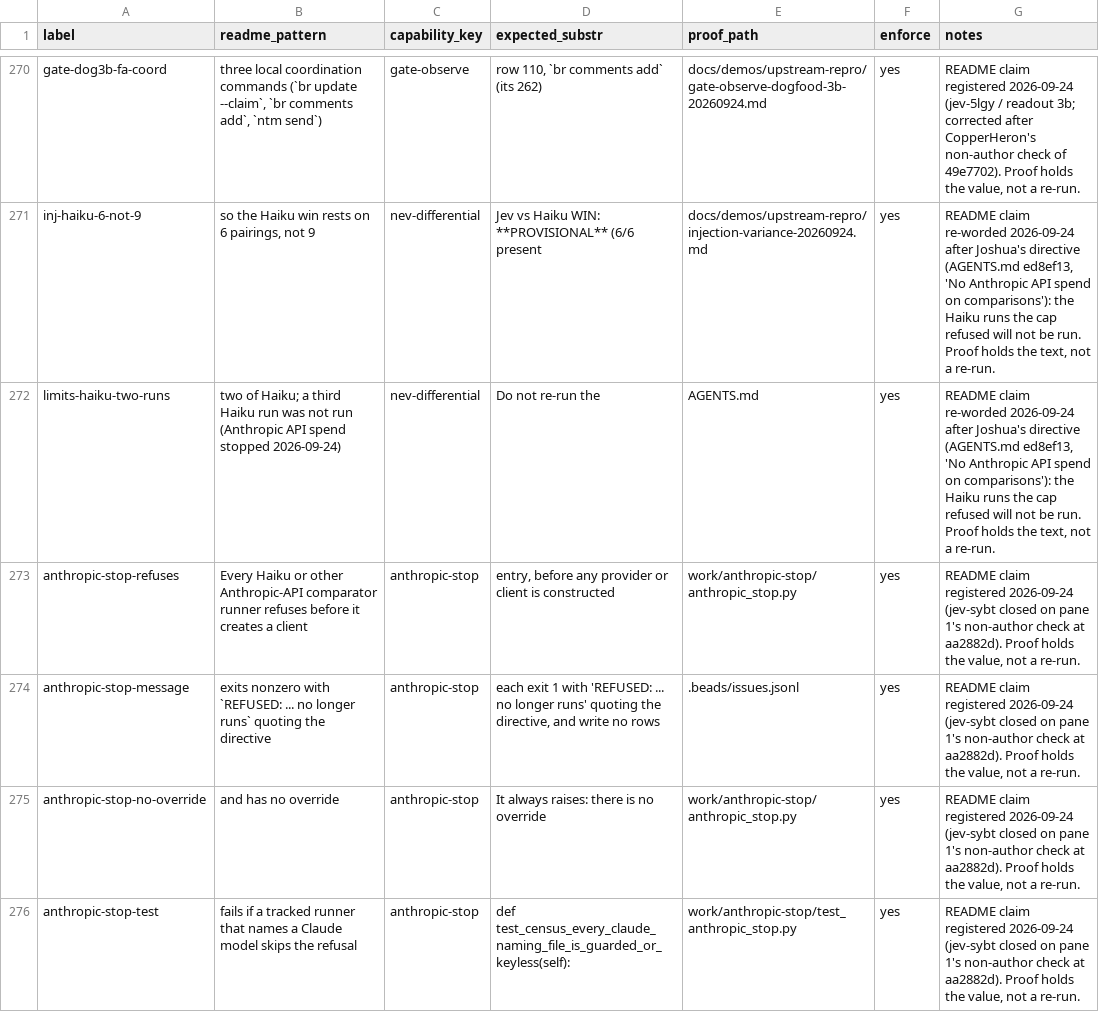
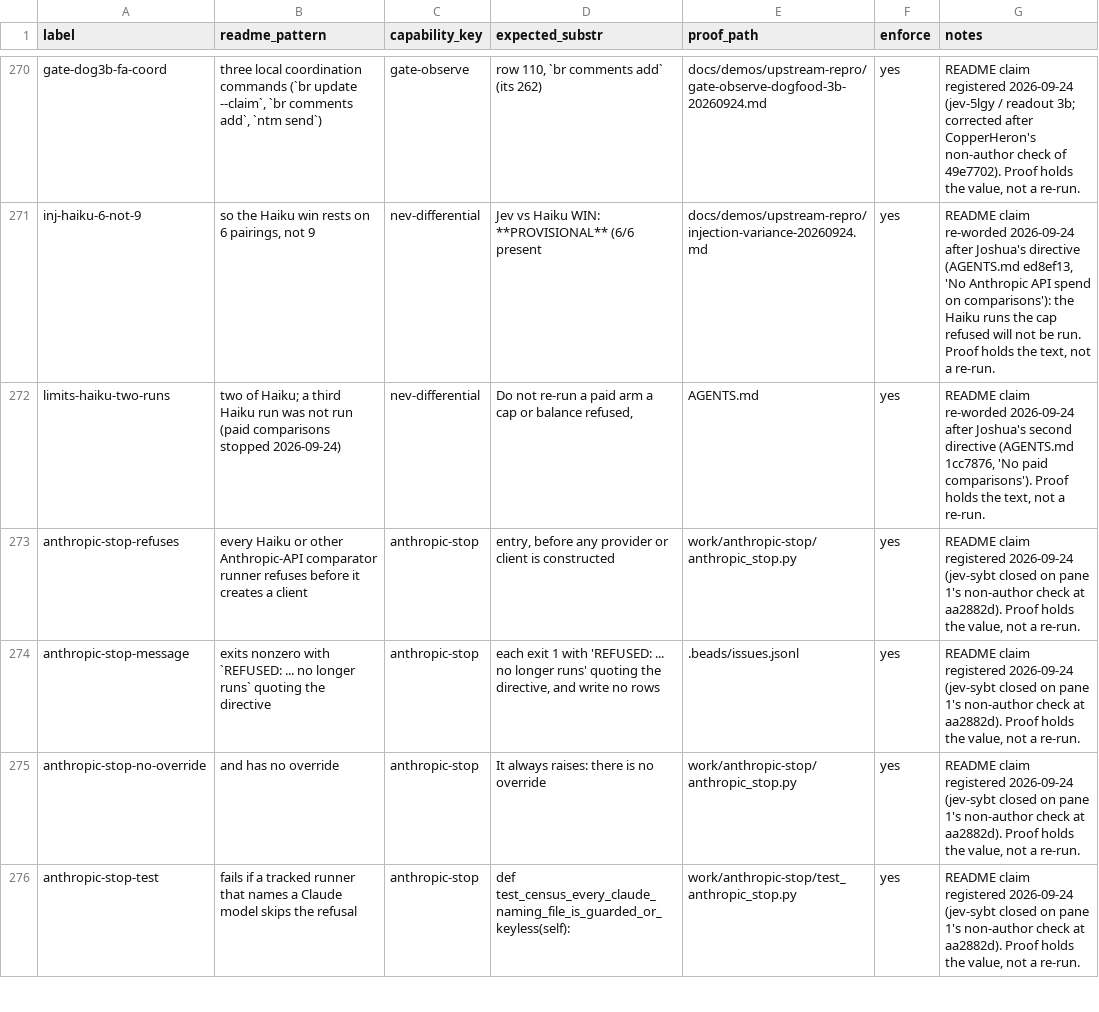
Before and after one commit to JYeswak/jev_playground, a TSV file: foundation/kit/claims.tsv, drawn as a sheet; only a part is shown, gaps mark what is left out; the diff covers the shown part only.

Commit message:
[oracle] README: paid comparisons stopped 2026-09-24 (AGENTS.md 1cc7876): three not-run sentences reworded, Limitations bullet widened to all paid comparators (code guard stated as Anthropic-only), dots-3-note-preview:free named as the one free comparator meeting the feasibility bar with no result claimed; Haiku and grok numbers stand; 3 rows re-pointed, 5 added; floor 99/100 unchanged

```diff
--- a/foundation/kit/claims.tsv
+++ b/foundation/kit/claims.tsv
@@ -271,4 +271,4 @@ gate-dog3b-fa-coord	three local coordination commands (`br update --claim`, `br
 inj-haiku-6-not-9	so the Haiku win rests on 6 pairings, not 9	nev-differential	Jev vs Haiku WIN: **PROVISIONAL** (6/6 present	docs/demos/upstream-repro/injection-variance-20260924.md	yes	README claim re-worded 2026-09-24 after Joshua's directive (AGENTS.md ed8ef13, 'No Anthropic API spend on comparisons'): the Haiku runs the cap refused will not be run. Proof holds the text, not a re-run.
-limits-haiku-two-runs	two of Haiku; a third Haiku run was not run (Anthropic API spend stopped 2026-09-24)	nev-differential	Do not re-run the	AGENTS.md	yes	README claim re-worded 2026-09-24 after Joshua's directive (AGENTS.md ed8ef13, 'No Anthropic API spend on comparisons'): the Haiku runs the cap refused will not be run. Proof holds the text, not a re-run.
-anthropic-stop-refuses	Every Haiku or other Anthropic-API comparator runner refuses before it creates a client	anthropic-stop	entry, before any provider or client is constructed	work/anthropic-stop/anthropic_stop.py	yes	README claim registered 2026-09-24 (jev-sybt closed on pane 1's non-author check at aa2882d). Proof holds the value, not a re-run.
+limits-haiku-two-runs	two of Haiku; a third Haiku run was not run (paid comparisons stopped 2026-09-24)	nev-differential	Do not re-run a paid arm a cap or balance refused,	AGENTS.md	yes	README claim re-worded 2026-09-24 after Joshua's second directive (AGENTS.md 1cc7876, 'No paid comparisons'). Proof holds the text, not a re-run.
+anthropic-stop-refuses	every Haiku or other Anthropic-API comparator runner refuses before it creates a client	anthropic-stop	entry, before any provider or client is constructed	work/anthropic-stop/anthropic_stop.py	yes	README claim registered 2026-09-24 (jev-sybt closed on pane 1's non-author check at aa2882d). Proof holds the value, not a re-run.
 anthropic-stop-message	exits nonzero with `REFUSED: ... no longer runs` quoting the directive	anthropic-stop	each exit 1 with 'REFUSED: ... no longer runs' quoting the directive, and write no rows	.beads/issues.jsonl	yes	README claim registered 2026-09-24 (jev-sybt closed on pane 1's non-author check at aa2882d). Proof holds the value, not a re-run.
```
Also changed, not shown: 5 added rows and 6 edited cells elsewhere in this file, 1 other file.
